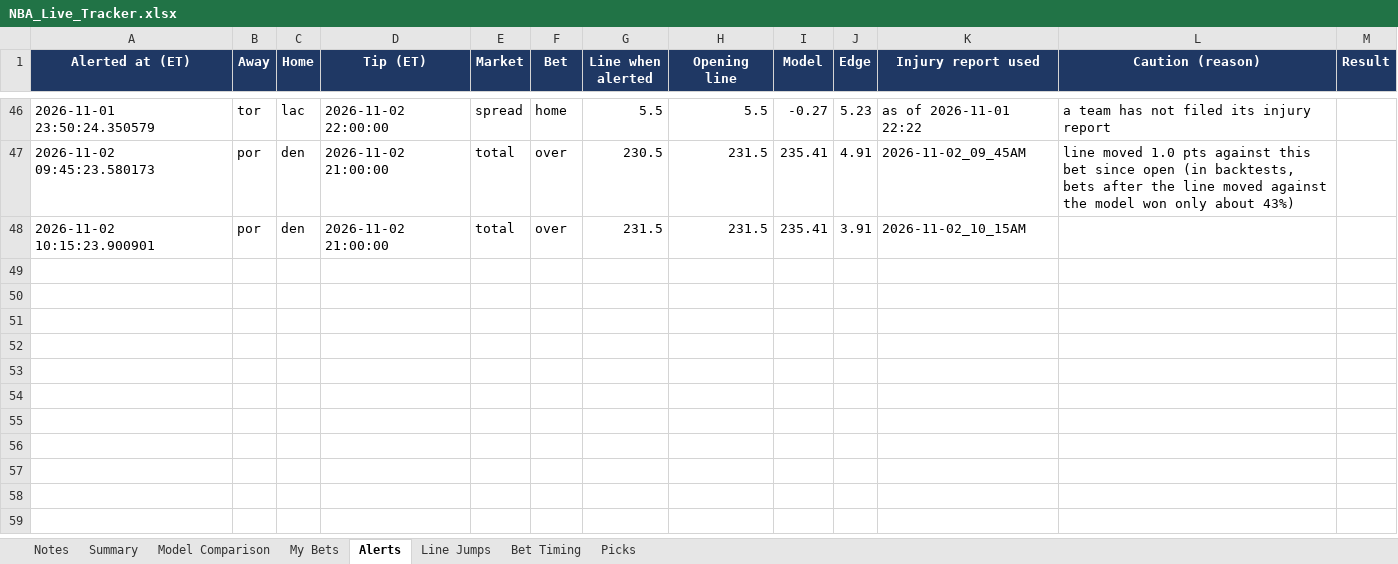
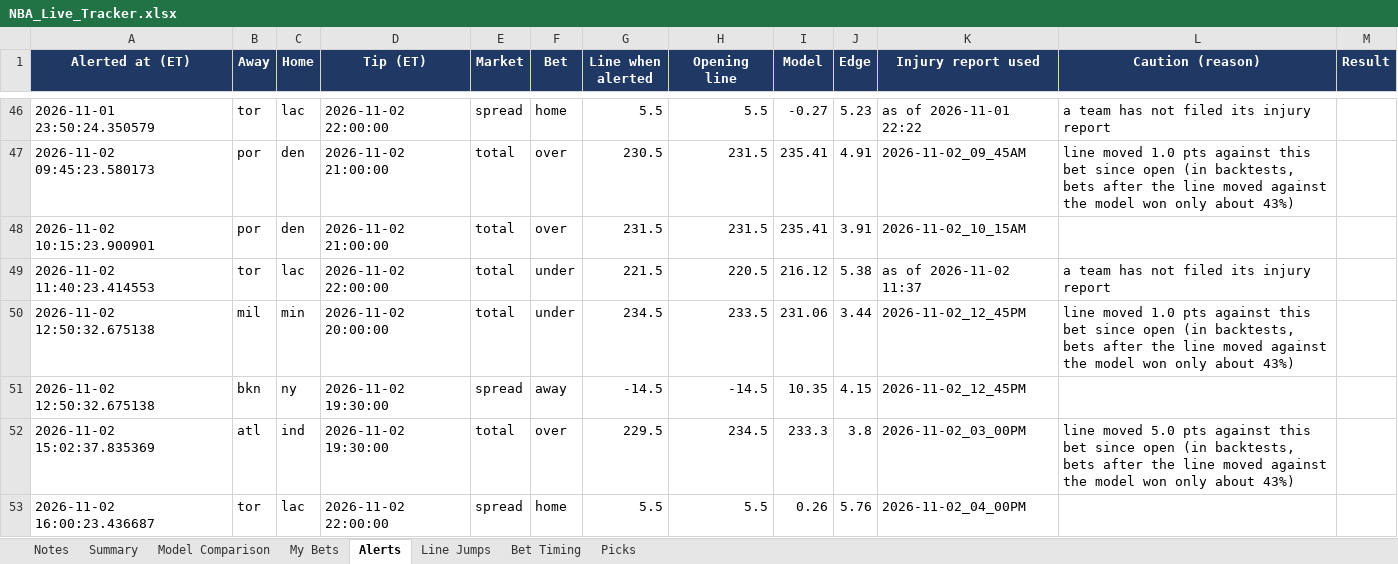
Before and after one commit to JeffreyD24/nba-mixed-model, an Excel workbook: NBA_Live_Tracker.xlsx, sheet Alerts, drawn as a sheet; only a part is shown, gaps mark what is left out; values as stored, in another font and other column widths than the file's, no borders; the diff covers the shown part only; the diff names each change by its address in the sheet, - before the commit and + after, or states it on an @@ line.

```diff
--- a/NBA_Live_Tracker.xlsx (sheet Alerts)
+++ b/NBA_Live_Tracker.xlsx (sheet Alerts)
+row 49: 2026-11-02 11:40:23.414553 | tor | lac | 2026-11-02 22:00:00 | total | under | 221.5 | 220.5 | 216.12 | 5.38 | as of 2026-11-02 11:37 | a team has not filed its injury report
+row 50: 2026-11-02 12:50:32.675138 | mil | min | 2026-11-02 20:00:00 | total | under | 234.5 | 233.5 | 231.06 | 3.44 | 2026-11-02_12_45PM | line moved 1.0 pts against this bet since open (in backtests, bets after the line moved against the model won only about 43%)
+row 51: 2026-11-02 12:50:32.675138 | bkn | ny | 2026-11-02 19:30:00 | spread | away | -14.5 | -14.5 | 10.35 | 4.15 | 2026-11-02_12_45PM
+row 52: 2026-11-02 15:02:37.835369 | atl | ind | 2026-11-02 19:30:00 | total | over | 229.5 | 234.5 | 233.3 | 3.8 | 2026-11-02_03_00PM | line moved 5.0 pts against this bet since open (in backtests, bets after the line moved against the model won only about 43%)
+row 53: 2026-11-02 16:00:23.436687 | tor | lac | 2026-11-02 22:00:00 | spread | home | 5.5 | 5.5 | 0.26 | 5.76 | 2026-11-02_04_00PM
```
Also changed, not shown: 5 added rows and 3 edited cells elsewhere in this sheet, sheet Line Jumps, sheet Bet Timing, sheet Model Comparison, sheet My Bets, sheet Picks, sheet Notes, 9 other files.
